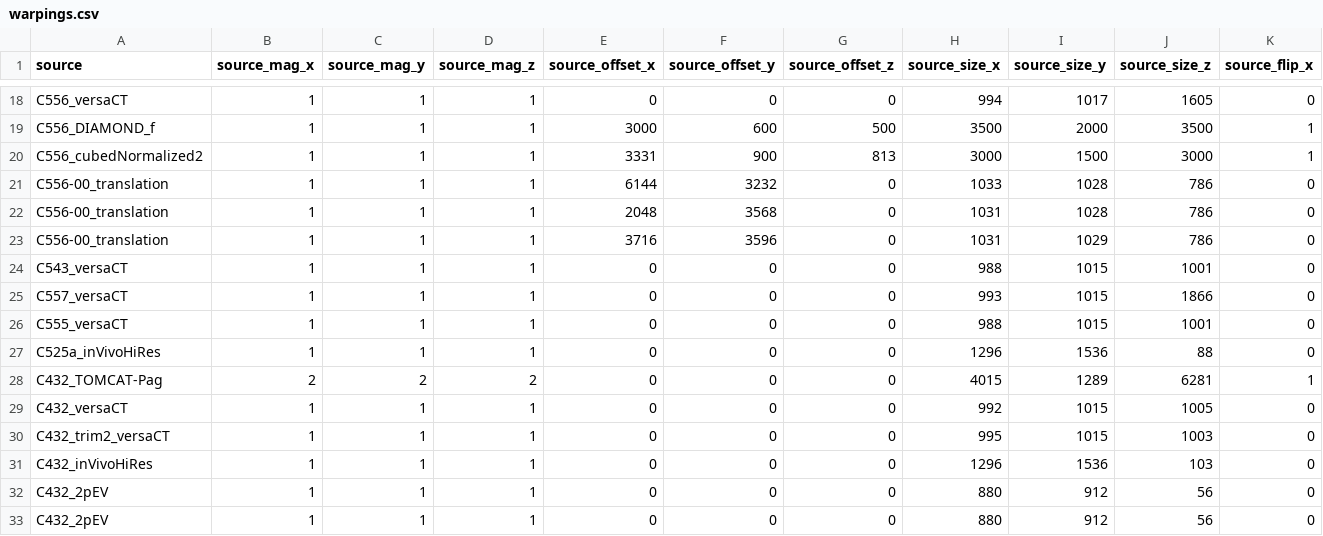
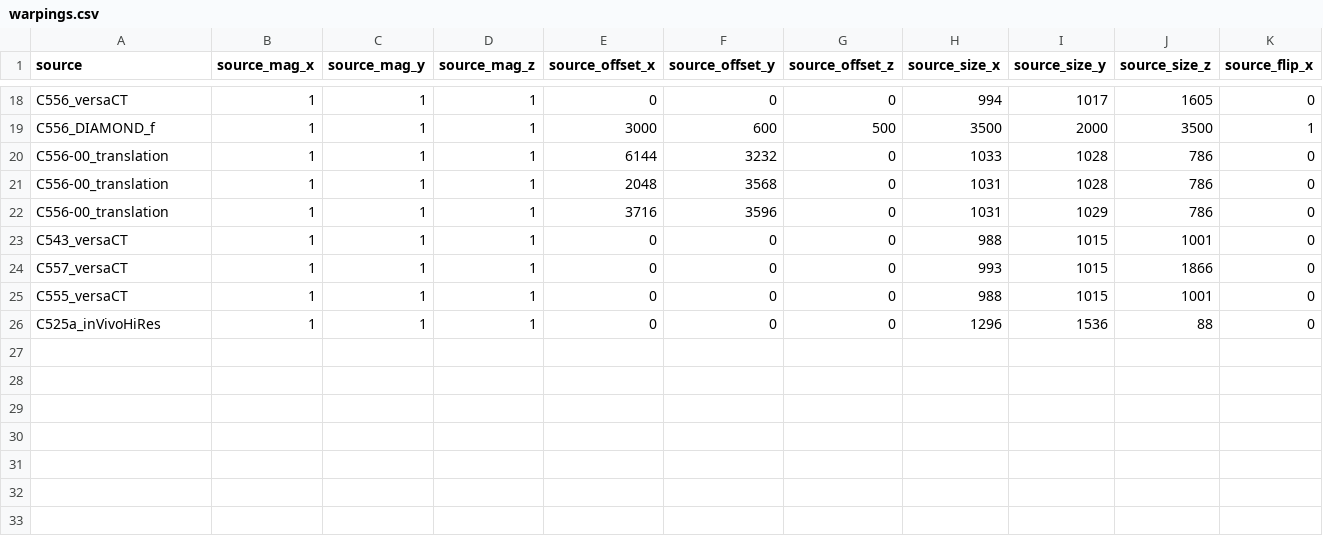
Before and after one commit to FrancisCrickInstitute/warpAnnotations, a CSV file: warping/data/warpings.csv, drawn as a sheet; only a part is shown, gaps mark what is left out; rows hold the shown columns only; the diff names each change by its address in the sheet, - before the commit and + after, or states it on an @@ line.

Commit message:
Update warpings.csv

```diff
--- a/warping/data/warpings.csv
+++ b/warping/data/warpings.csv
-row 20: C556_cubedNormalized2 | 1 | 1 | 1 | 3331 | 900 | 813 | 3000 | 1500 | 3000 | 1
-row 28: C432_TOMCAT-Pag | 2 | 2 | 2 | 0 | 0 | 0 | 4015 | 1289 | 6281 | 1
-row 29: C432_versaCT | 1 | 1 | 1 | 0 | 0 | 0 | 992 | 1015 | 1005 | 0
-row 30: C432_trim2_versaCT | 1 | 1 | 1 | 0 | 0 | 0 | 995 | 1015 | 1003 | 0
-row 31: C432_inVivoHiRes | 1 | 1 | 1 | 0 | 0 | 0 | 1296 | 1536 | 103 | 0
-row 32: C432_2pEV | 1 | 1 | 1 | 0 | 0 | 0 | 880 | 912 | 56 | 0
-row 33: C432_2pEV | 1 | 1 | 1 | 0 | 0 | 0 | 880 | 912 | 56 | 0
```
